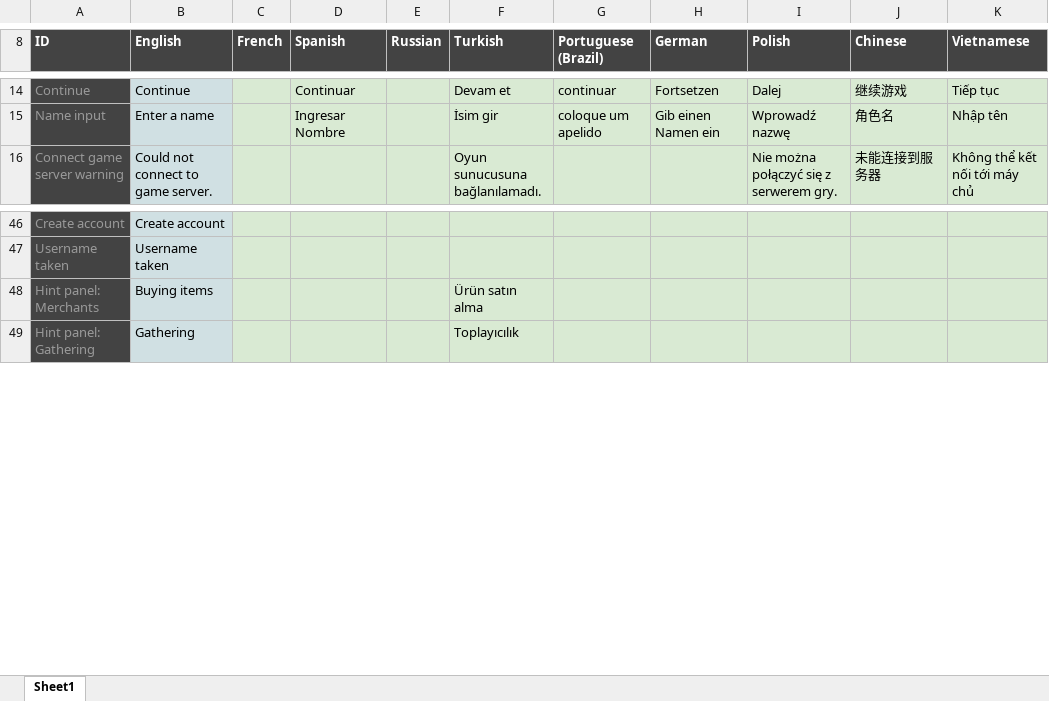
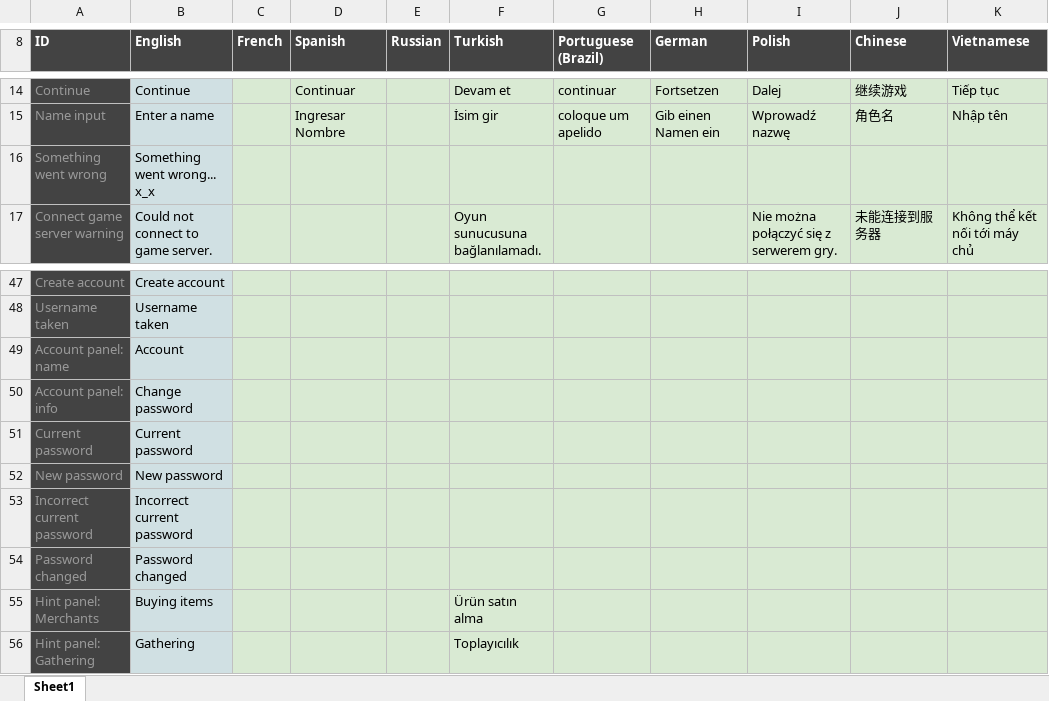
Before and after one commit to Arcanorum/rogueworld, an Excel workbook: server/Dungeonz.io translations.xlsx, sheet Sheet1, drawn as a sheet; only a part is shown, gaps mark what is left out; values as stored, in another font and other column widths than the file's, no borders; charts and pictures not drawn; the diff names each change by its address in the sheet, - before the commit and + after, or states it on an @@ line.

Commit message:
Fix account panel - Add change password functionality

```diff
--- a/server/Dungeonz.io translations.xlsx (sheet Sheet1)
+++ b/server/Dungeonz.io translations.xlsx (sheet Sheet1)
+row 16: Something went wrong | Something went wrong... x_x
+row 49: Account panel: name | Account
+row 50: Account panel: info | Change password
+row 51: Current password | Current password
+row 52: New password | New password
+row 53: Incorrect current password | Incorrect current password
+row 54: Password changed | Password changed
```
Also changed, not shown: 8 other files.
